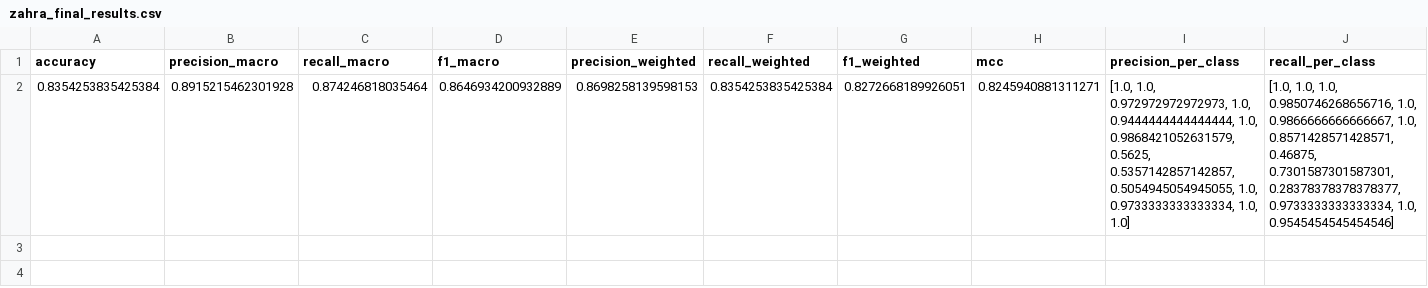
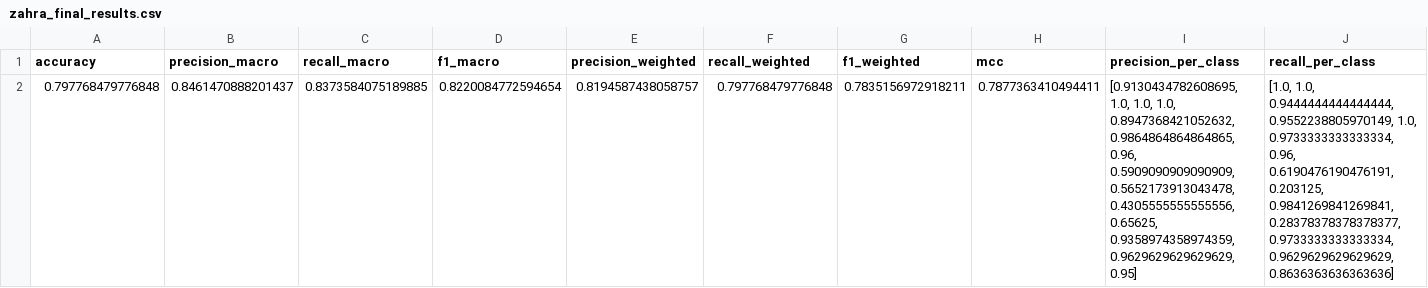
Before and after one commit to zahraghourani/plant-disease-yield-prediction, a CSV file: results/zahra_final_results.csv, drawn as a sheet; only a part is shown; removed rows and columns are numbered as before the commit, all else as after; rows hold the shown columns only; the diff names each change by its address in the sheet, - before the commit and + after, or states it on an @@ line.

```diff
--- a/results/zahra_final_results.csv
+++ b/results/zahra_final_results.csv
-row 2: 0.8354253835425384 | 0.8915215462301928 | 0.874246818035464 | 0.8646934200932889 | 0.8698258139598153 | 0.8354253835425384 | 0.8272668189926051 | 0.8245940881311271 | [1.0, 1.0, 0.972972972972973, 1.0, 0.9444444444444444, 1.0, 0.9868421052631579, 0.5625, 0.5357142857142857, 0.5054945054945055, 1.0, 0.9733333333333334, 1.0, 1.0] | [1.0, 1.0, 1.0, 0.9850746268656716, 1.0, 0.9866666666666667, 1.0, 0.8571428571428571, 0.46875, 0.7301587301587301, 0.28378378378378377, 0.9733333333333334, 1.0, 0.9545454545454546]
+row 2: 0.797768479776848 | 0.8461470888201437 | 0.8373584075189885 | 0.8220084772594654 | 0.8194587438058757 | 0.797768479776848 | 0.7835156972918211 | 0.7877363410494411 | [0.9130434782608695, 1.0, 1.0, 1.0, 0.8947368421052632, 0.9864864864864865, 0.96, 0.5909090909090909, 0.5652173913043478, 0.4305555555555556, 0.65625, 0.9358974358974359, 0.9629629629629629, 0.95] | [1.0, 1.0, 0.9444444444444444, 0.9552238805970149, 1.0, 0.9733333333333334, 0.96, 0.6190476190476191, 0.203125, 0.9841269841269841, 0.28378378378378377, 0.9733333333333334, 0.9629629629629629, 0.8636363636363636]
```
Also changed, not shown: results/zahra_results.csv, 5 other files.
